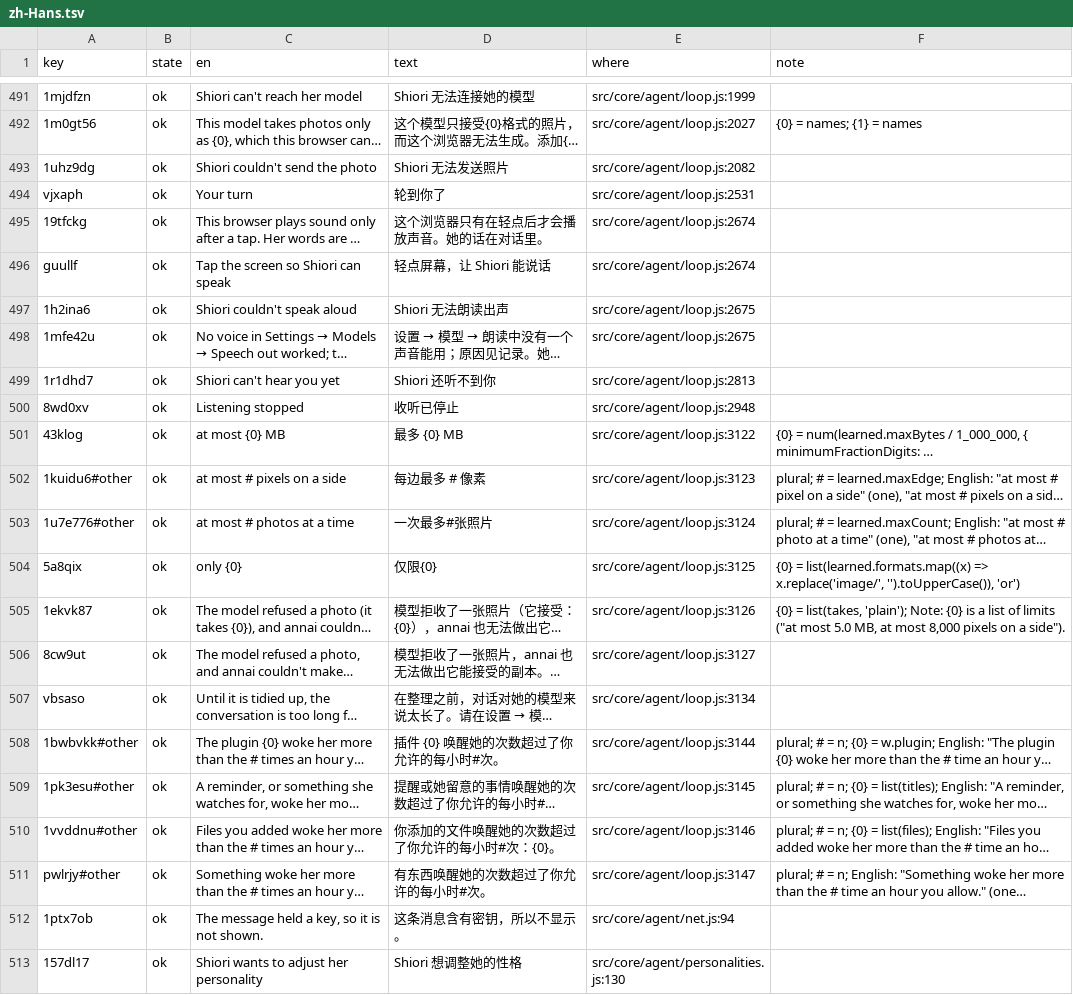
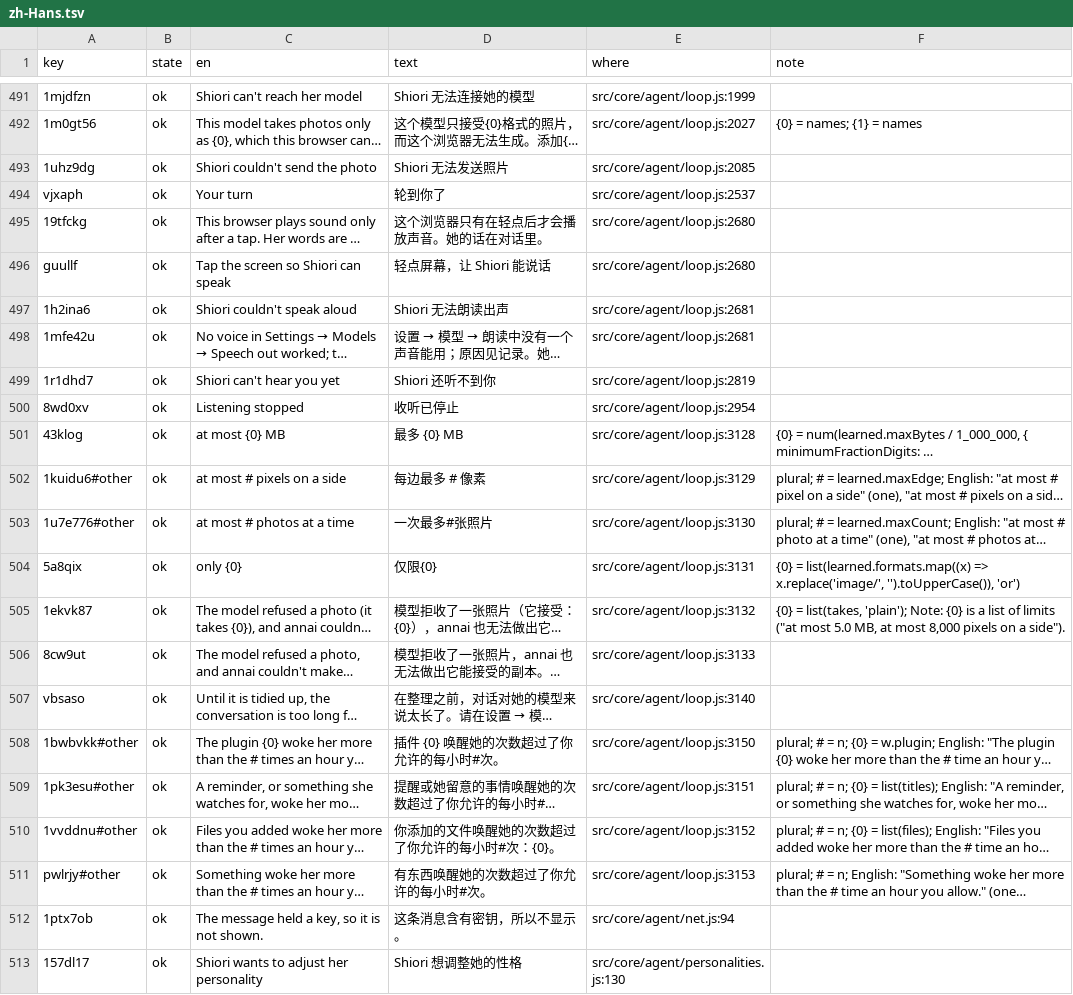
Before and after one commit to annai-guide/annai, a TSV file: l10n/zh-Hans.tsv, drawn as a sheet; only a part is shown, gaps mark what is left out; long unchanged cells end in …; the diff names each change by its address in the sheet, - before the commit and + after, or states it on an @@ line.

```diff
--- a/l10n/zh-Hans.tsv
+++ b/l10n/zh-Hans.tsv
-E493 (where): src/core/agent/loop.js:2082
+E493 (where): src/core/agent/loop.js:2085
-E494 (where): src/core/agent/loop.js:2531
+E494 (where): src/core/agent/loop.js:2537
-E495:E496 (where): src/core/agent/loop.js:2674
+E495:E496 (where): src/core/agent/loop.js:2680
-E497:E498 (where): src/core/agent/loop.js:2675
+E497:E498 (where): src/core/agent/loop.js:2681
-E499 (where): src/core/agent/loop.js:2813
+E499 (where): src/core/agent/loop.js:2819
-E500 (where): src/core/agent/loop.js:2948
+E500 (where): src/core/agent/loop.js:2954
-E501 (where): src/core/agent/loop.js:3122
+E501 (where): src/core/agent/loop.js:3128
-E502 (where): src/core/agent/loop.js:3123
+E502 (where): src/core/agent/loop.js:3129
-E503 (where): src/core/agent/loop.js:3124
+E503 (where): src/core/agent/loop.js:3130
-E504 (where): src/core/agent/loop.js:3125
+E504 (where): src/core/agent/loop.js:3131
-E505 (where): src/core/agent/loop.js:3126
+E505 (where): src/core/agent/loop.js:3132
-E506 (where): src/core/agent/loop.js:3127
+E506 (where): src/core/agent/loop.js:3133
-E507 (where): src/core/agent/loop.js:3134
+E507 (where): src/core/agent/loop.js:3140
-E508 (where): src/core/agent/loop.js:3144
+E508 (where): src/core/agent/loop.js:3150
-E509 (where): src/core/agent/loop.js:3145
+E509 (where): src/core/agent/loop.js:3151
-E510 (where): src/core/agent/loop.js:3146
+E510 (where): src/core/agent/loop.js:3152
-E511 (where): src/core/agent/loop.js:3147
+E511 (where): src/core/agent/loop.js:3153
```
Also changed, not shown: l10n/ja.tsv, l10n/zh-Hant.tsv, 8 other files.
